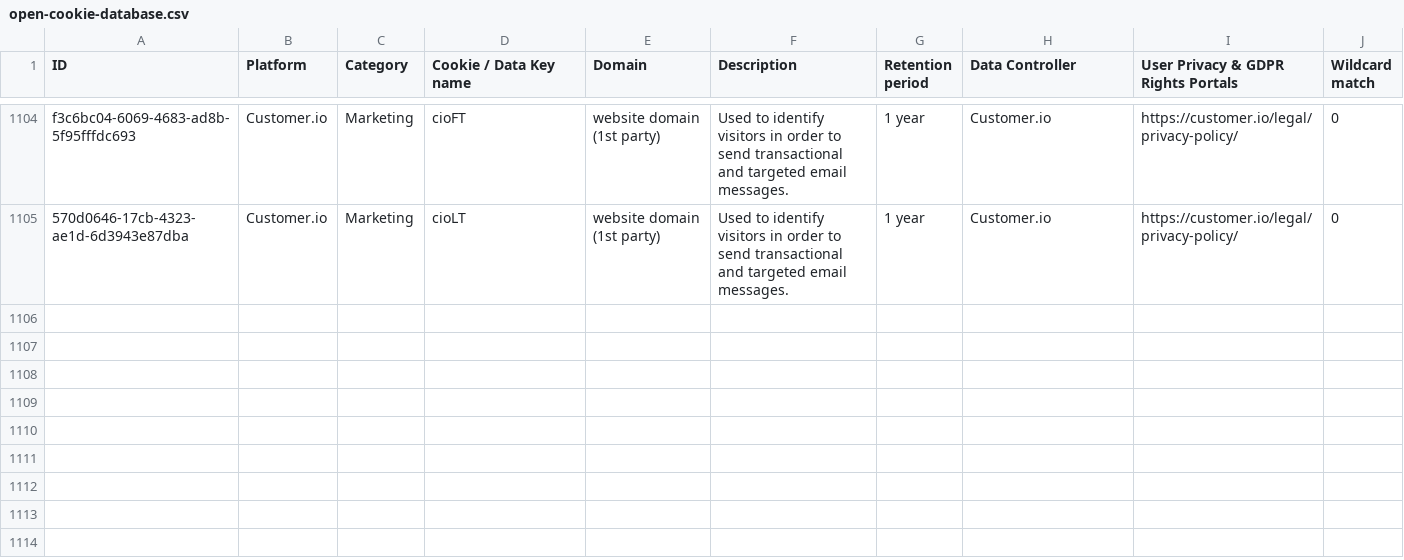
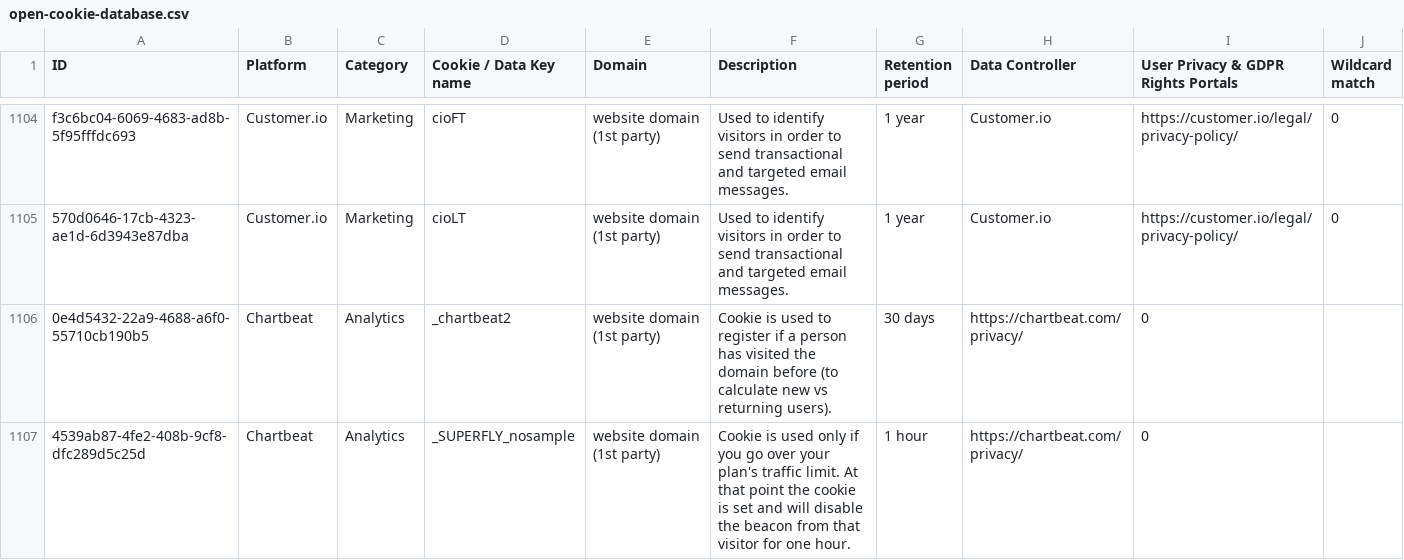
Before and after one commit to jkwakman/Open-Cookie-Database, a CSV file: open-cookie-database.csv, drawn as a sheet; only a part is shown, gaps mark what is left out; the diff names each change by its address in the sheet, - before the commit and + after, or states it on an @@ line.

Commit message:
Added Chartbeat cookies

```diff
--- a/open-cookie-database.csv
+++ b/open-cookie-database.csv
+row 1106: 0e4d5432-22a9-4688-a6f0-55710cb190b5 | Chartbeat | Analytics | _chartbeat2 | website domain (1st party) | Cookie is used to register if a person has visited the domain before (to calculate new vs returning users). | 30 days | https://chartbeat.com/privacy/ | 0
+row 1107: 4539ab87-4fe2-408b-9cf8-dfc289d5c25d | Chartbeat | Analytics | _SUPERFLY_nosample | website domain (1st party) | Cookie is used only if you go over your plan's traffic limit. At that point the cookie is set and will disable the beacon from that visitor for one hour. | 1 hour | https://chartbeat.com/privacy/ | 0
```
